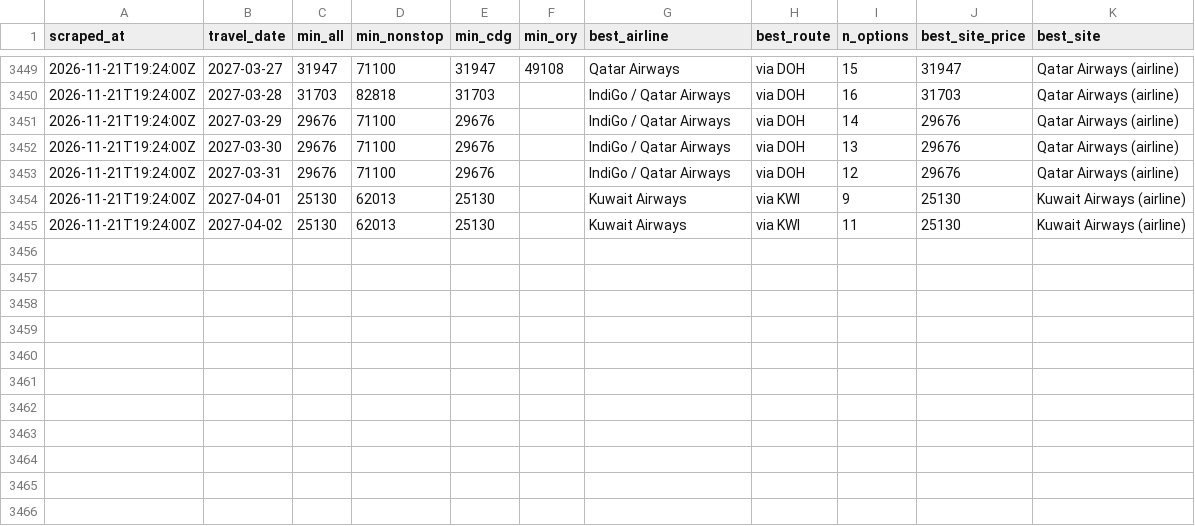
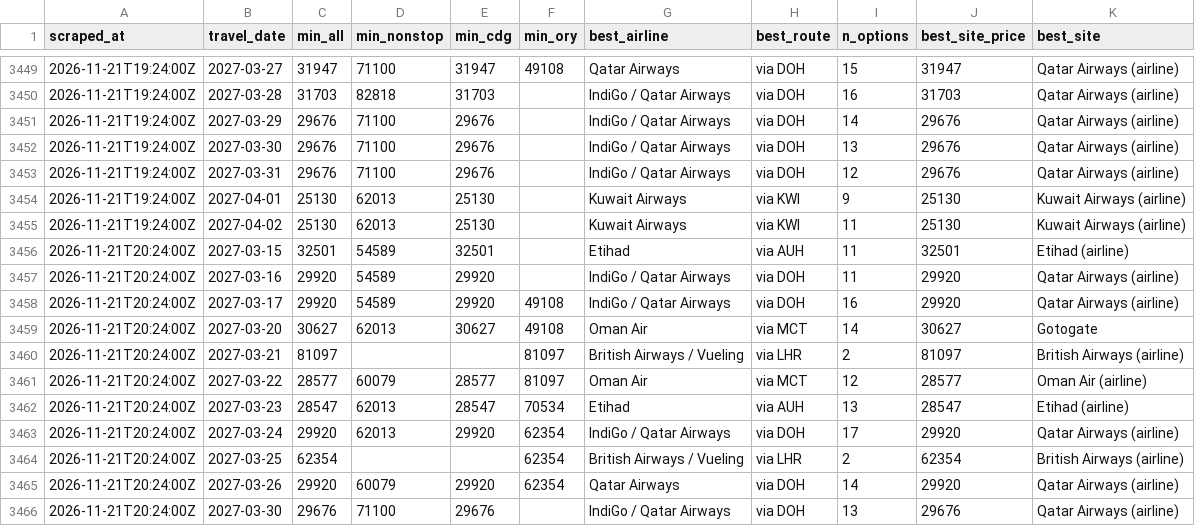
Before and after one commit to rmalhotra6/Sky_Fares, a CSV file: data/history.csv, drawn as a sheet; only a part is shown, gaps mark what is left out; the diff names each change by its address in the sheet, - before the commit and + after, or states it on an @@ line.

```diff
--- a/data/history.csv
+++ b/data/history.csv
+row 3456: 2026-11-21T20:24:00Z | 2027-03-15 | 32501 | 54589 | 32501 |  | Etihad | via AUH | 11 | 32501 | Etihad (airline)
+row 3457: 2026-11-21T20:24:00Z | 2027-03-16 | 29920 | 54589 | 29920 |  | IndiGo / Qatar Airways | via DOH | 11 | 29920 | Qatar Airways (airline)
+row 3458: 2026-11-21T20:24:00Z | 2027-03-17 | 29920 | 54589 | 29920 | 49108 | IndiGo / Qatar Airways | via DOH | 16 | 29920 | Qatar Airways (airline)
+row 3459: 2026-11-21T20:24:00Z | 2027-03-20 | 30627 | 62013 | 30627 | 49108 | Oman Air | via MCT | 14 | 30627 | Gotogate
+row 3460: 2026-11-21T20:24:00Z | 2027-03-21 | 81097 |  |  | 81097 | British Airways / Vueling | via LHR | 2 | 81097 | British Airways (airline)
+row 3461: 2026-11-21T20:24:00Z | 2027-03-22 | 28577 | 60079 | 28577 | 81097 | Oman Air | via MCT | 12 | 28577 | Oman Air (airline)
+row 3462: 2026-11-21T20:24:00Z | 2027-03-23 | 28547 | 62013 | 28547 | 70534 | Etihad | via AUH | 13 | 28547 | Etihad (airline)
+row 3463: 2026-11-21T20:24:00Z | 2027-03-24 | 29920 | 62013 | 29920 | 62354 | IndiGo / Qatar Airways | via DOH | 17 | 29920 | Qatar Airways (airline)
+row 3464: 2026-11-21T20:24:00Z | 2027-03-25 | 62354 |  |  | 62354 | British Airways / Vueling | via LHR | 2 | 62354 | British Airways (airline)
+row 3465: 2026-11-21T20:24:00Z | 2027-03-26 | 29920 | 60079 | 29920 | 62354 | Qatar Airways | via DOH | 14 | 29920 | Qatar Airways (airline)
+row 3466: 2026-11-21T20:24:00Z | 2027-03-30 | 29676 | 71100 | 29676 |  | IndiGo / Qatar Airways | via DOH | 13 | 29676 | Qatar Airways (airline)
```
Also changed, not shown: 5 other files.
